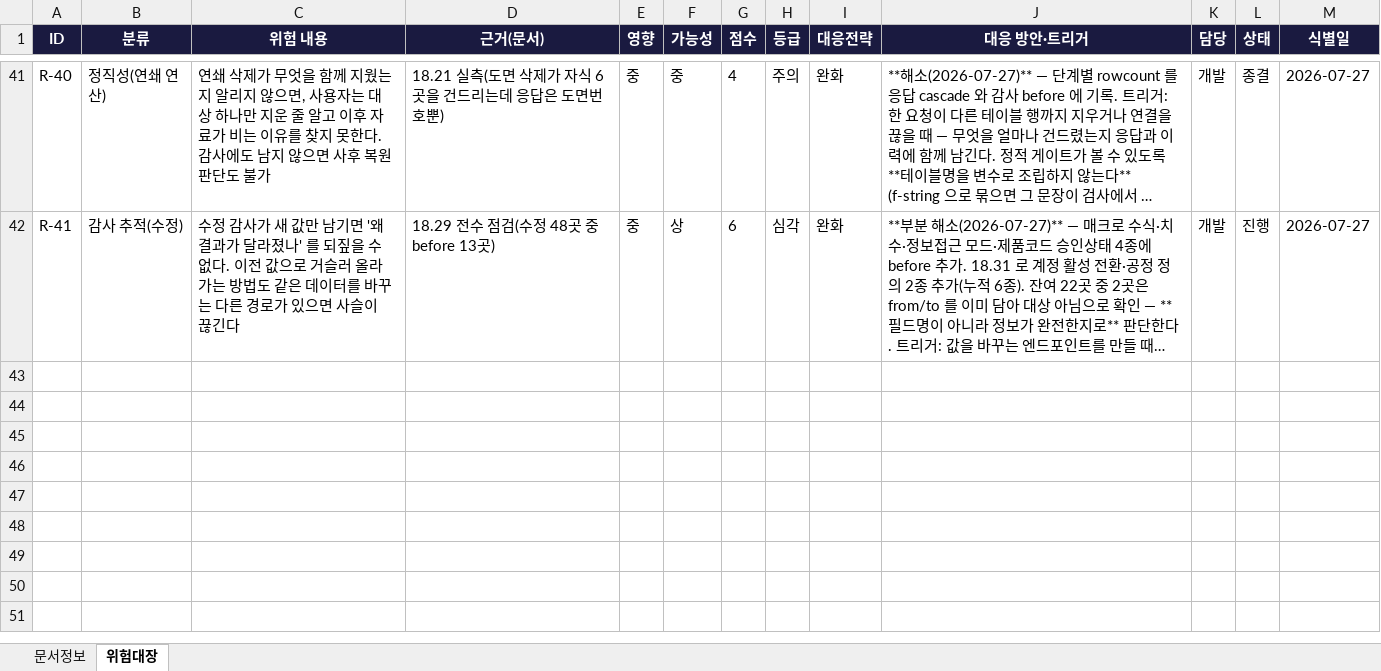
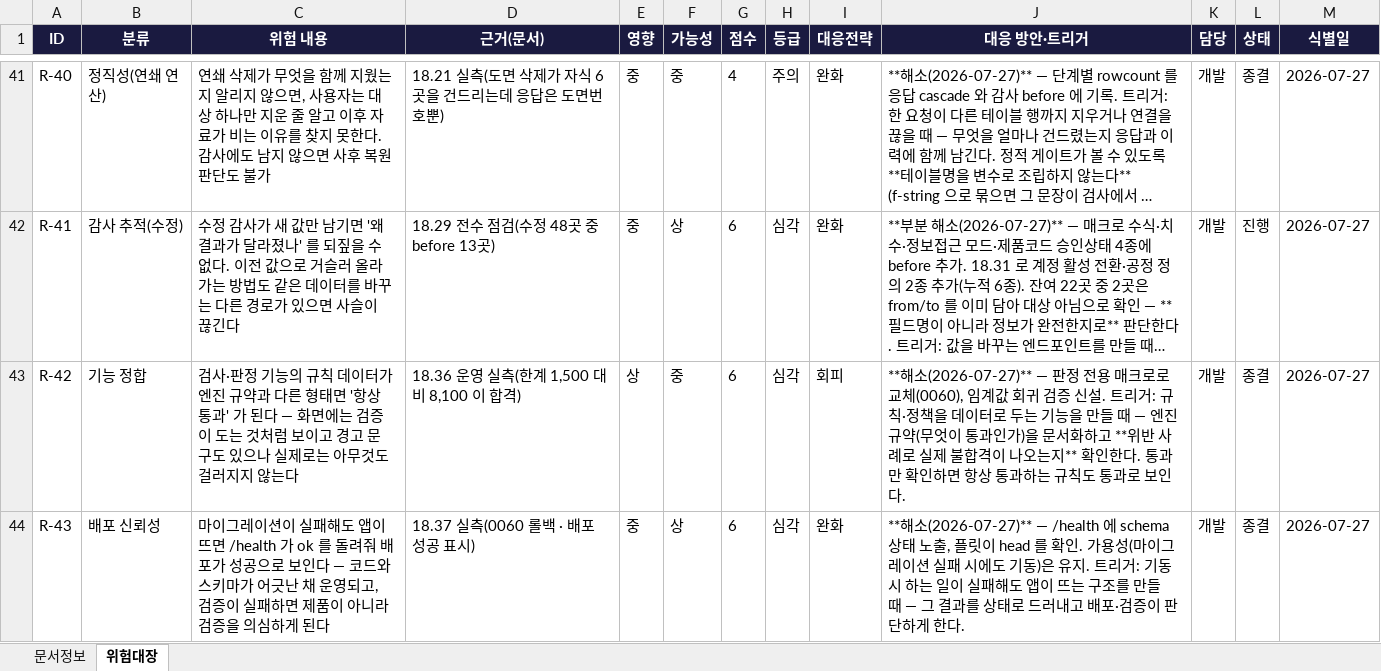
Before and after one commit to fankh/external-projects, an Excel workbook: edim-ai-blueprint/docs/EDIM_위험관리대장.xlsx, sheet 위험대장, drawn as a sheet; only a part is shown, gaps mark what is left out; long unchanged cells end in …; values as stored, in another font and other column widths than the file's, no borders; the diff names each change by its address in the sheet, - before the commit and + after, or states it on an @@ line.

```diff
--- a/edim-ai-blueprint/docs/EDIM_위험관리대장.xlsx (sheet 위험대장)
+++ b/edim-ai-blueprint/docs/EDIM_위험관리대장.xlsx (sheet 위험대장)
+row 43: R-42 | 기능 정합 | 검사·판정 기능의 규칙 데이터가 엔진 규약과 다른 형태면 '항상 통과' 가 된다 — 화면에는 검증이 도는 것처럼 보이고 경고 문구도 있으나 실제로는 아무것도 걸러지지 않는다 | 18.36 운영 실측(한계 1,500 대비 8,100 이 합격) | 상 | 중 | 6 | 심각 | 회피 | **해소(2026-07-27)** — 판정 전용 매크로로 교체(0060), 임계값 회귀 검증 신설. 트리거: 규칙·정책을 데이터로 두는 기능을 만들 때 — 엔진 규약(무엇이 통과인가)을 문서화하고 **위반 사례로 실제 불합격이 나오는지** 확인한다. 통과만 확인하면 항상 통과하는 규칙도 통과로 보인다. | 개발 | 종결 | 2026-07-27
+row 44: R-43 | 배포 신뢰성 | 마이그레이션이 실패해도 앱이 뜨면 /health 가 ok 를 돌려줘 배포가 성공으로 보인다 — 코드와 스키마가 어긋난 채 운영되고, 검증이 실패하면 제품이 아니라 검증을 의심하게 된다 | 18.37 실측(0060 롤백 · 배포 성공 표시) | 중 | 상 | 6 | 심각 | 완화 | **해소(2026-07-27)** — /health 에 schema 상태 노출, 플릿이 head 를 확인. 가용성(마이그레이션 실패 시에도 기동)은 유지. 트리거: 기동 시 하는 일이 실패해도 앱이 뜨는 구조를 만들 때 — 그 결과를 상태로 드러내고 배포·검증이 판단하게 한다. | 개발 | 종결 | 2026-07-27
```
Also changed, not shown: edim-ai-blueprint/docs/EDIM_Launch준비상태.xlsx, 2 other files.
